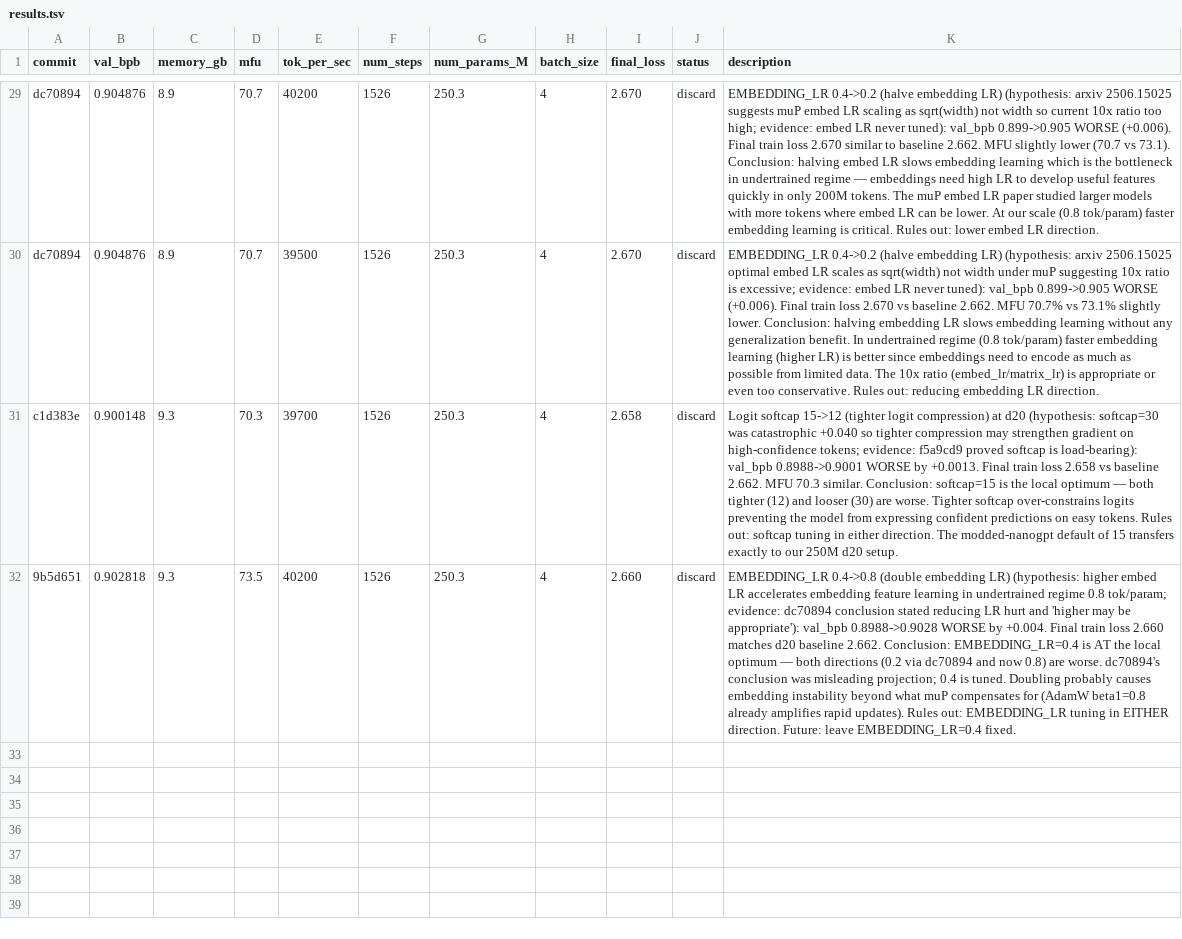
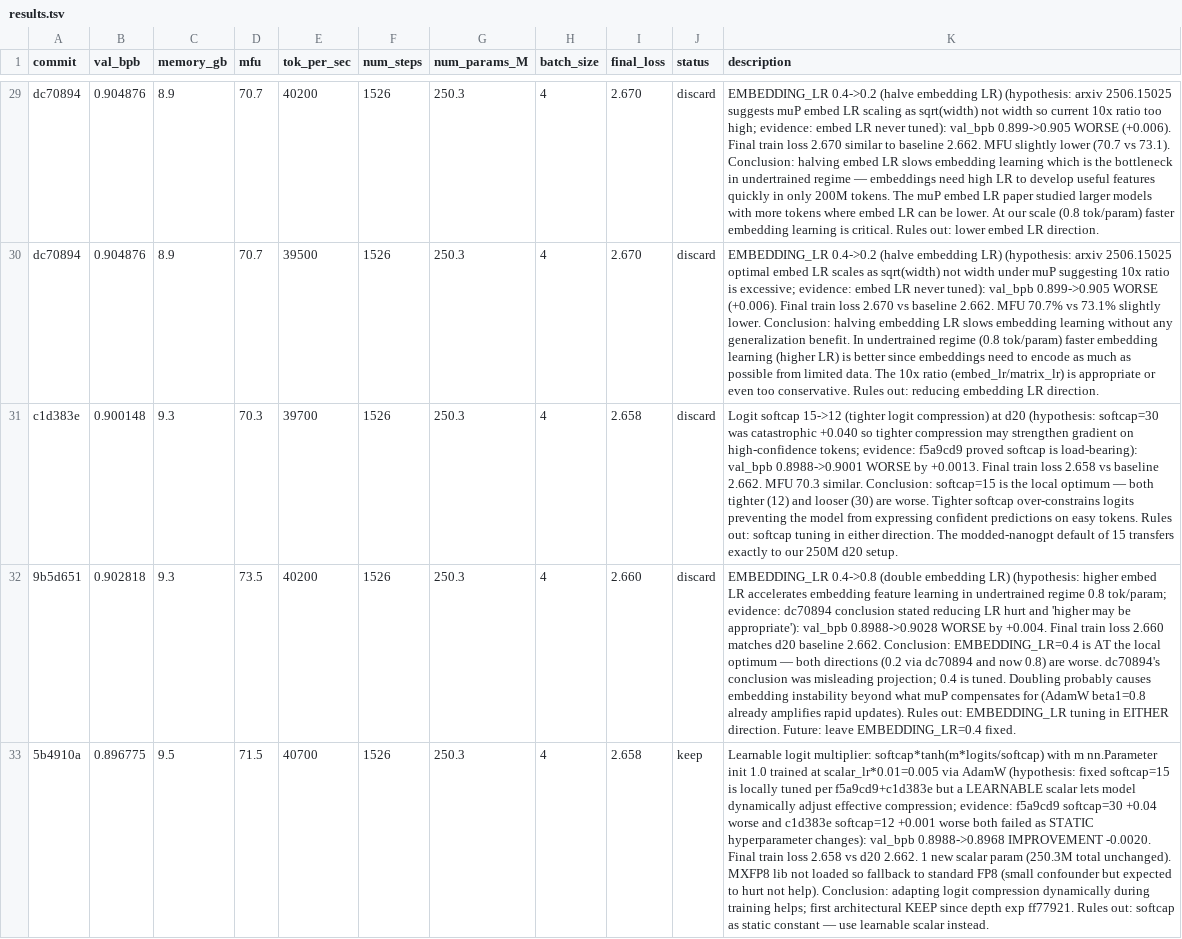
Before and after one commit to Djordje-Stojanovic/TrainRTX5070_200MTokens, a TSV file: results.tsv, drawn as a sheet; only a part is shown, gaps mark what is left out; the diff names each change by its address in the sheet, - before the commit and + after, or states it on an @@ line.

Commit message:
results: keep learnable logit multiplier (val_bpb 0.897, -0.002 new best)

```diff
--- a/results.tsv
+++ b/results.tsv
+row 33: 5b4910a | 0.896775 | 9.5 | 71.5 | 40700 | 1526 | 250.3 | 4 | 2.658 | keep | Learnable logit multiplier: softcap*tanh(m*logits/softcap) with m nn.Parameter init 1.0 trained at scalar_lr*0.01=0.005 via AdamW (hypothesis: fixed softcap=15 is locally tuned per f5a9cd9+c1d383e but a LEARNABLE scalar lets model dynamically adjust effective compression; evidence: f5a9cd9 softcap=30 +0.04 worse and c1d383e softcap=12 +0.001 worse both failed as STATIC hyperparameter changes): val_bpb 0.8988->0.8968 IMPROVEMENT -0.0020. Final train loss 2.658 vs d20 2.662. 1 new scalar param (250.3M total unchanged). MXFP8 lib not loaded so fallback to standard FP8 (small confounder but expected to hurt not help). Conclusion: adapting logit compression dynamically during training helps; first architectural KEEP since depth exp ff77921. Rules out: softcap as static constant — use learnable scalar instead.
```
